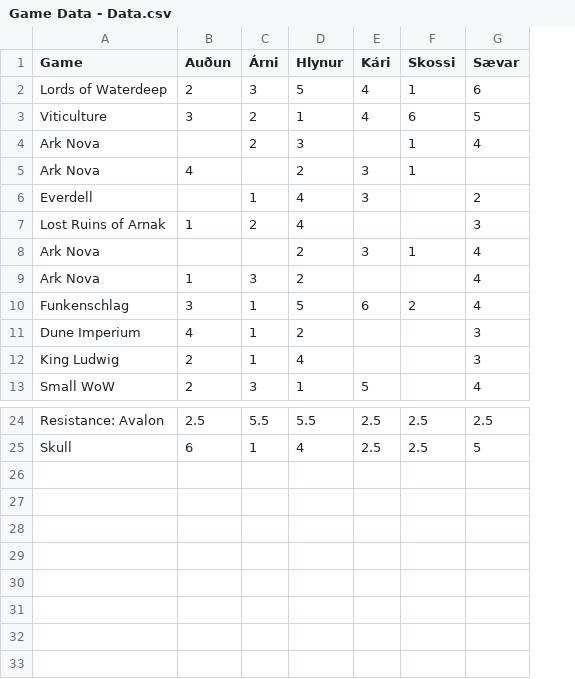
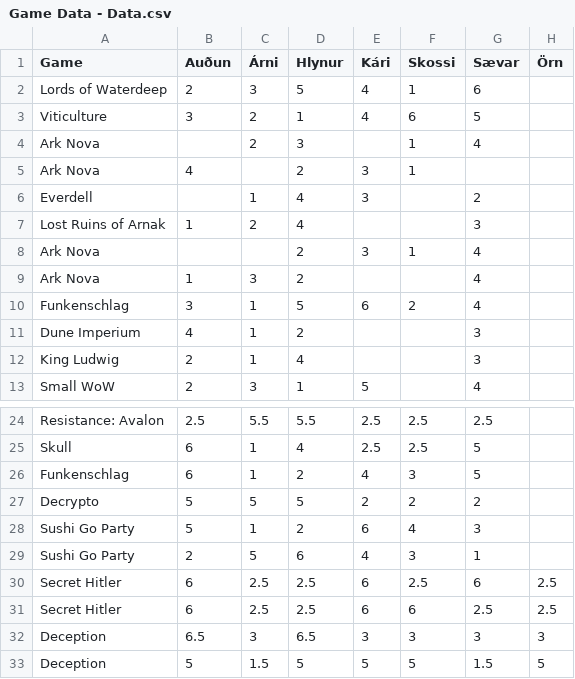
Before and after one commit to hlynurd/elo, a CSV file: Game Data - Data.csv, drawn as a sheet; only a part is shown, gaps mark what is left out; the diff names each change by its address in the sheet, - before the commit and + after, or states it on an @@ line.

```diff
--- a/Game Data - Data.csv
+++ b/Game Data - Data.csv
+column H (Örn), empty
+row 26: Funkenschlag | 6 | 1 | 2 | 4 | 3 | 5
+row 27: Decrypto | 5 | 5 | 5 | 2 | 2 | 2
+row 28: Sushi Go Party | 5 | 1 | 2 | 6 | 4 | 3
+row 29: Sushi Go Party | 2 | 5 | 6 | 4 | 3 | 1
+row 30: Secret Hitler | 6 | 2.5 | 2.5 | 6 | 2.5 | 6 | 2.5
+row 31: Secret Hitler | 6 | 2.5 | 2.5 | 6 | 6 | 2.5 | 2.5
+row 32: Deception | 6.5 | 3 | 6.5 | 3 | 3 | 3 | 3
+row 33: Deception | 5 | 1.5 | 5 | 5 | 5 | 1.5 | 5
```
Also changed, not shown: 1 other file.
